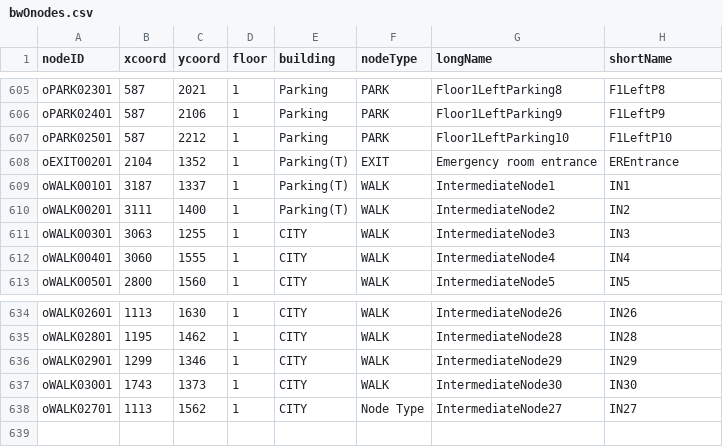
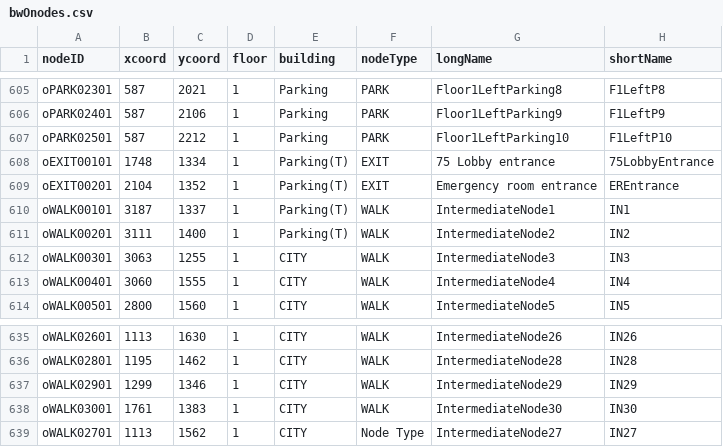
Before and after one commit to ReilySiegel/ProjectMason, a CSV file: src/main/resources/edu/wpi/teamo/database/map/bwOnodes.csv, drawn as a sheet; only a part is shown, gaps mark what is left out.

```diff
--- a/src/main/resources/edu/wpi/teamo/database/map/bwOnodes.csv
+++ b/src/main/resources/edu/wpi/teamo/database/map/bwOnodes.csv
@@ -607,2 +607,3 @@ oPARK02401,587,2106,1,Parking,PARK,Floor1LeftParking9,F1LeftP9
 oPARK02501,587,2212,1,Parking,PARK,Floor1LeftParking10,F1LeftP10
+oEXIT00101,1748,1334,1,Parking(T),EXIT,75 Lobby entrance,75LobbyEntrance
 oEXIT00201,2104,1352,1,Parking(T),EXIT,Emergency room entrance,EREntrance
@@ -636,3 +637,3 @@ oWALK02801,1195,1462,1,CITY,WALK,IntermediateNode28,IN28
 oWALK02901,1299,1346,1,CITY,WALK,IntermediateNode29,IN29
-oWALK03001,1743,1373,1,CITY,WALK,IntermediateNode30,IN30
+oWALK03001,1761,1383,1,CITY,WALK,IntermediateNode30,IN30
 oWALK02701,1113,1562,1,CITY,Node Type,IntermediateNode27,IN27
```
Also changed, not shown: src/main/resources/edu/wpi/teamo/database/map/bwOedges.csv.
